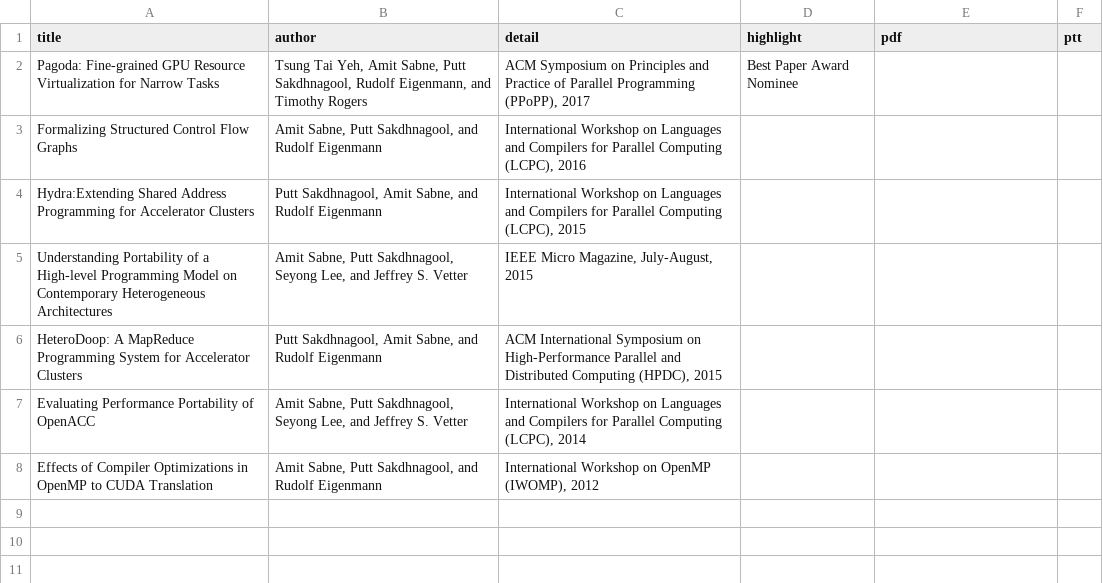
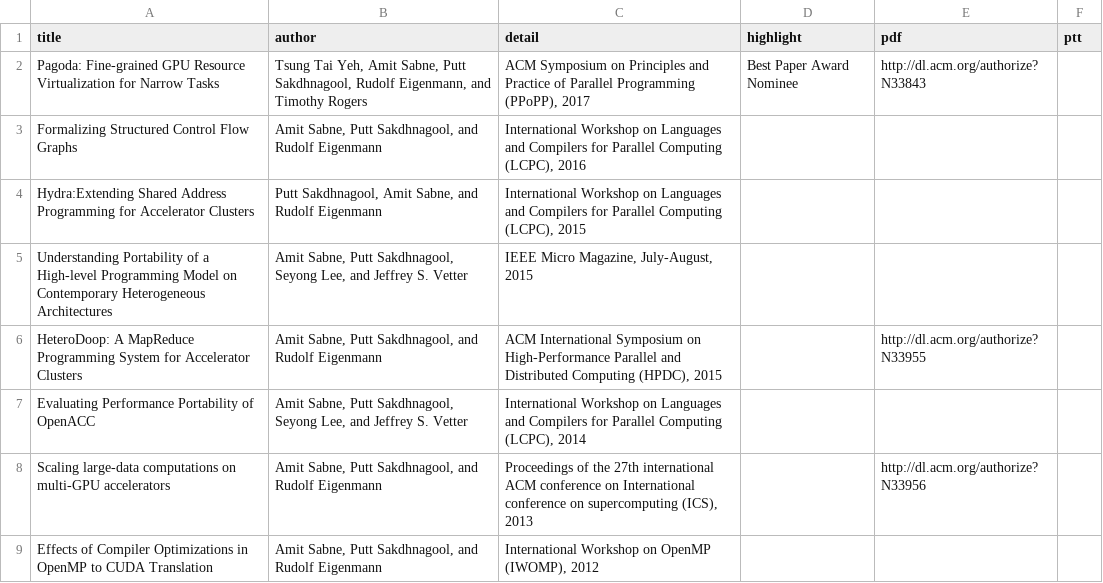
Before and after one commit to puttsk/puttsk.github.io, a CSV file: _data/publications.csv, drawn as a sheet.

Commit message:
add pdf link for publication and posters

```diff
--- a/_data/publications.csv
+++ b/_data/publications.csv
@@ -1,3 +1,3 @@
 title,author,detail,highlight,pdf,ptt
-Pagoda: Fine-grained GPU Resource Virtualization for Narrow Tasks,"Tsung Tai Yeh, Amit Sabne, Putt Sakdhnagool, Rudolf Eigenmann, and Timothy Rogers","ACM Symposium on Principles and Practice of Parallel Programming (PPoPP), 2017",Best Paper Award Nominee,,
+Pagoda: Fine-grained GPU Resource Virtualization for Narrow Tasks,"Tsung Tai Yeh, Amit Sabne, Putt Sakdhnagool, Rudolf Eigenmann, and Timothy Rogers","ACM Symposium on Principles and Practice of Parallel Programming (PPoPP), 2017",Best Paper Award Nominee,http://dl.acm.org/authorize?N33843,
 Formalizing Structured Control Flow Graphs,"Amit Sabne, Putt Sakdhnagool, and Rudolf Eigenmann","International Workshop on Languages and Compilers for Parallel Computing (LCPC), 2016",,,
@@ -5,4 +5,5 @@ Hydra:Extending Shared Address Programming for Accelerator Clusters,"Putt Sakdhn
 Understanding Portability of a High-level Programming Model on Contemporary Heterogeneous Architectures,"Amit Sabne, Putt Sakdhnagool, Seyong Lee, and Jeffrey S. Vetter","IEEE Micro Magazine, July-August, 2015",,,
-HeteroDoop: A MapReduce Programming System for Accelerator Clusters,"Putt Sakdhnagool, Amit Sabne, and Rudolf Eigenmann","ACM International Symposium on High-Performance Parallel and Distributed Computing (HPDC), 2015",,,
+HeteroDoop: A MapReduce Programming System for Accelerator Clusters,"Amit Sabne, Putt Sakdhnagool, and Rudolf Eigenmann","ACM International Symposium on High-Performance Parallel and Distributed Computing (HPDC), 2015",,http://dl.acm.org/authorize?N33955,
 Evaluating Performance Portability of OpenACC,"Amit Sabne, Putt Sakdhnagool, Seyong Lee, and Jeffrey S. Vetter","International Workshop on Languages and Compilers for Parallel Computing (LCPC), 2014",,,
+Scaling large-data computations on multi-GPU accelerators,"Amit Sabne, Putt Sakdhnagool, and Rudolf Eigenmann","Proceedings of the 27th international ACM conference on International conference on supercomputing (ICS), 2013",,http://dl.acm.org/authorize?N33956,
 Effects of Compiler Optimizations in OpenMP to CUDA Translation,"Amit Sabne, Putt Sakdhnagool, and Rudolf Eigenmann","International Workshop on OpenMP (IWOMP), 2012",,,
```
Also changed, not shown: _data/posters.csv, 2 other files.
